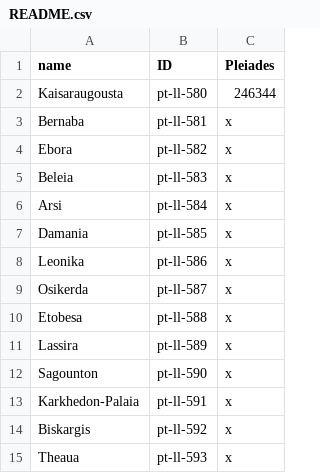
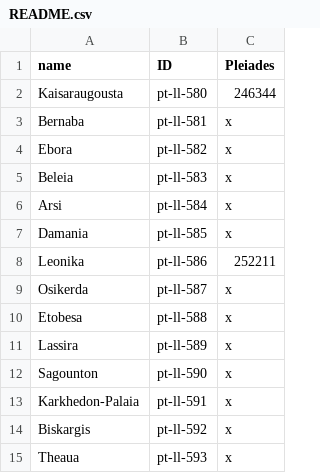
Before and after one commit to Group7Ptolemy/Ptolemydata.csv, a CSV file: README.csv, drawn as a sheet.

Commit message:
Update README.csv

```diff
--- a/README.csv
+++ b/README.csv
@@ -7,3 +7,3 @@ Arsi,pt-ll-584,x
 Damania,pt-ll-585,x
-Leonika,pt-ll-586,x
+Leonika,pt-ll-586,252211
 Osikerda,pt-ll-587,x
```
